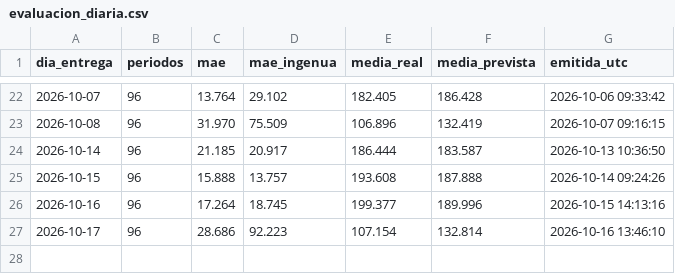
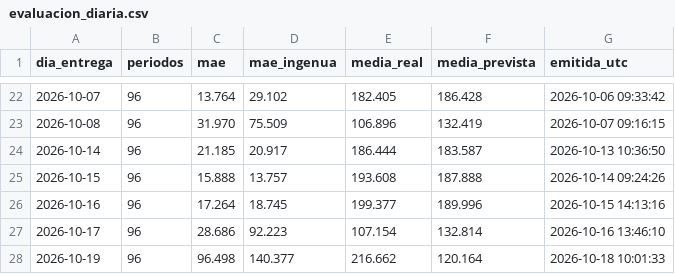
Before and after one commit to jorgescava-maker/prevision-precio-espana, a CSV file: resultados/evaluacion_diaria.csv, drawn as a sheet; only a part is shown, gaps mark what is left out; the diff names each change by its address in the sheet, - before the commit and + after, or states it on an @@ line.

Commit message:
Previsión para el 2026-10-20 (emitida 2026-10-19 09:14 UTC)

```diff
--- a/resultados/evaluacion_diaria.csv
+++ b/resultados/evaluacion_diaria.csv
+row 28: 2026-10-19 | 96 | 96.498 | 140.377 | 216.662 | 120.164 | 2026-10-18 10:01:33
```
Also changed, not shown: 7 other files.
